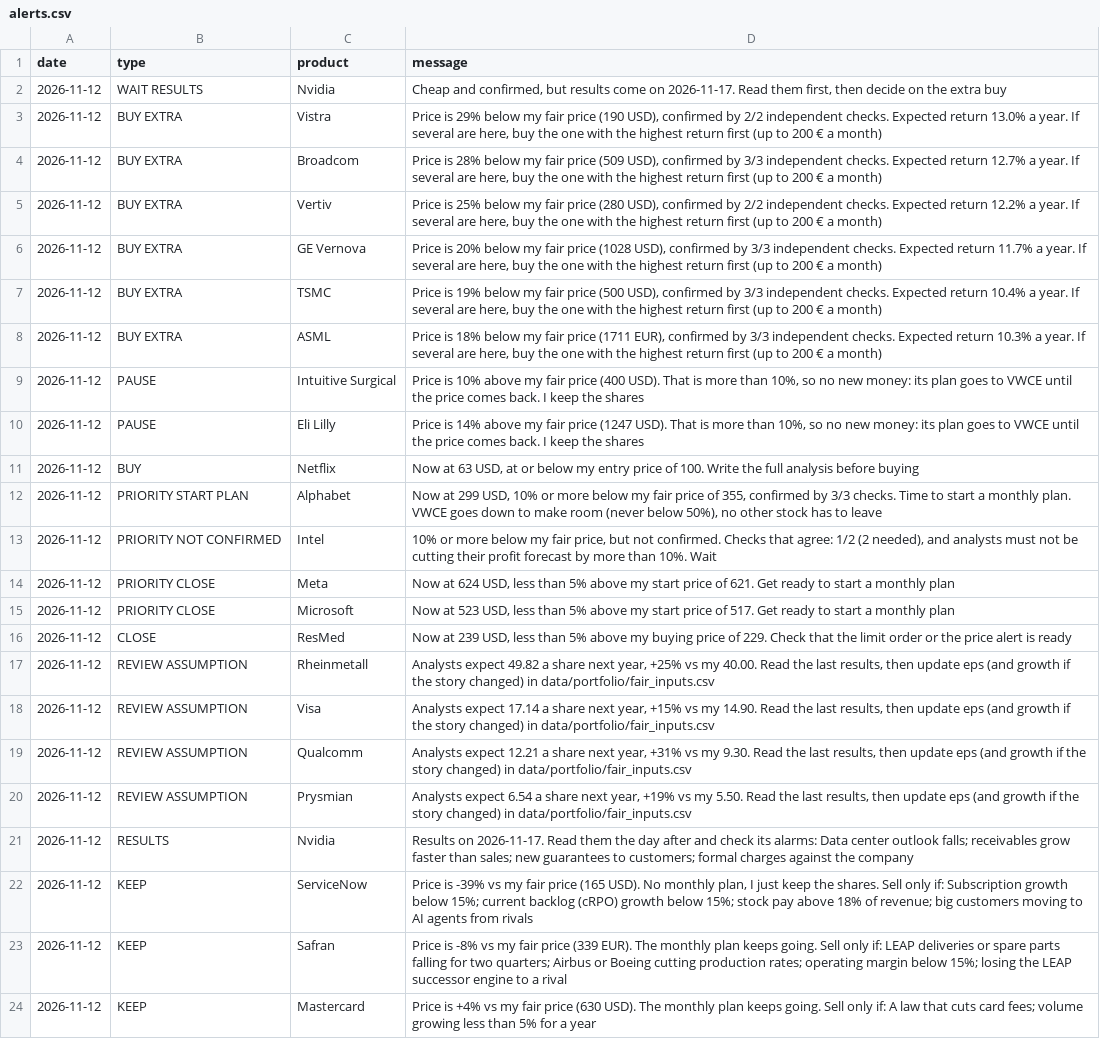
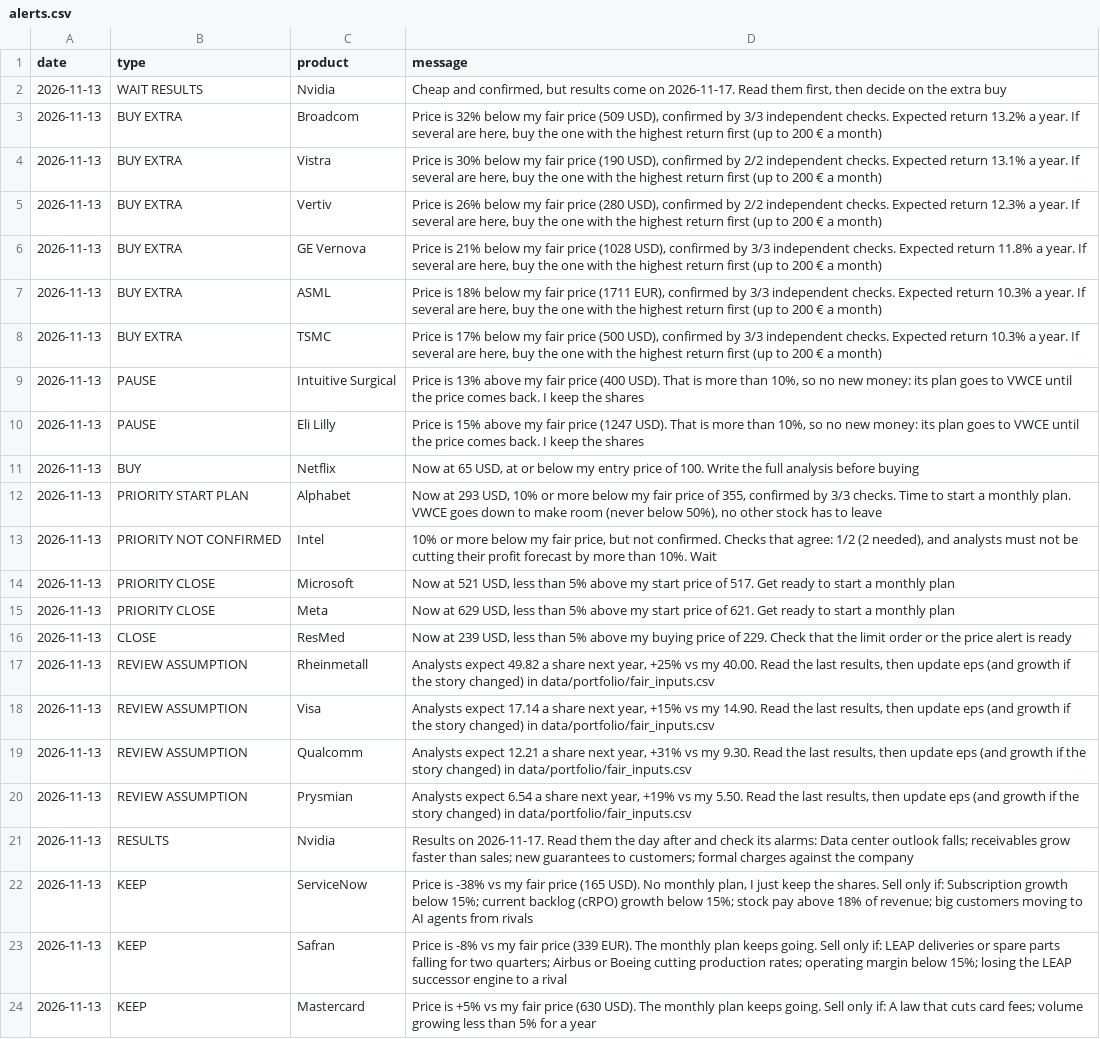
Before and after one commit to josepaulonunes/investment-lab, a CSV file: data/alerts/alerts.csv, drawn as a sheet; removed rows and columns are numbered as before the commit, all else as after; the diff names each change by its address in the sheet, - before the commit and + after, or states it on an @@ line.

```diff
--- a/data/alerts/alerts.csv
+++ b/data/alerts/alerts.csv
-A2 (date): 2026-11-12
+A2 (date): 2026-11-13
-row 3: 2026-11-12 | BUY EXTRA | Vistra | Price is 29% below my fair price (190 USD), confirmed by 2/2 independent checks. Expected return 13.0% a year. If several are here, buy the one with the highest return first (up to 200 € a month)
-A3 (date): 2026-11-12
+A3 (date): 2026-11-13
-D3 (message): Price is 28% below my fair price (509 USD), confirmed by 3/3 independent checks. Expected return 12.7% a year.…
+D3 (message): Price is 32% below my fair price (509 USD), confirmed by 3/3 independent checks. Expected return 13.2% a year.…
+row 4: 2026-11-13 | BUY EXTRA | Vistra | Price is 30% below my fair price (190 USD), confirmed by 2/2 independent checks. Expected return 13.1% a year. If several are here, buy the one with the highest return first (up to 200 € a month)
-A5:A6 (date): 2026-11-12
+A5:A6 (date): 2026-11-13
-D5 (message): Price is 25% below my fair price (280 USD), confirmed by 2/2 independent checks. Expected return 12.2% a year.…
+D5 (message): Price is 26% below my fair price (280 USD), confirmed by 2/2 independent checks. Expected return 12.3% a year.…
-D6 (message): Price is 20% below my fair price (1028 USD), confirmed by 3/3 independent checks. Expected return 11.7% a year.…
+D6 (message): Price is 21% below my fair price (1028 USD), confirmed by 3/3 independent checks. Expected return 11.8% a year.…
-row 7: 2026-11-12 | BUY EXTRA | TSMC | Price is 19% below my fair price (500 USD), confirmed by 3/3 independent checks. Expected return 10.4% a year. If several are here, buy the one with the highest return first (up to 200 € a month)
-A7 (date): 2026-11-12
+A7 (date): 2026-11-13
+row 8: 2026-11-13 | BUY EXTRA | TSMC | Price is 17% below my fair price (500 USD), confirmed by 3/3 independent checks. Expected return 10.3% a year. If several are here, buy the one with the highest return first (up to 200 € a month)
-A9:A13 (date): 2026-11-12
+A9:A13 (date): 2026-11-13
-D9 (message): Price is 10% above my…
+D9 (message): Price is 13% above my…
-D10 (message): Price is 14% above my…
+D10 (message): Price is 15% above my…
-D11 (message): Now at 63 USD, at…
+D11 (message): Now at 65 USD, at…
-D12 (message): Now at 299 USD, 10%…
+D12 (message): Now at 293 USD, 10%…
-row 14: 2026-11-12 | PRIORITY CLOSE | Meta | Now at 624 USD, less than 5% above my start price of 621. Get ready to start a monthly plan
-A14 (date): 2026-11-12
+A14 (date): 2026-11-13
-D14 (message): Now at 523 USD, less…
+D14 (message): Now at 521 USD, less…
+row 15: 2026-11-13 | PRIORITY CLOSE | Meta | Now at 629 USD, less than 5% above my start price of 621. Get ready to start a monthly plan
-A16:A24 (date): 2026-11-12
+A16:A24 (date): 2026-11-13
-D22 (message): Price is -39% vs my…
+D22 (message): Price is -38% vs my…
-D24 (message): Price is +4% vs my…
+D24 (message): Price is +5% vs my…
```
Also changed, not shown: data/future/fair_prices.csv, data/future/future_screen.csv, 1 other file.
